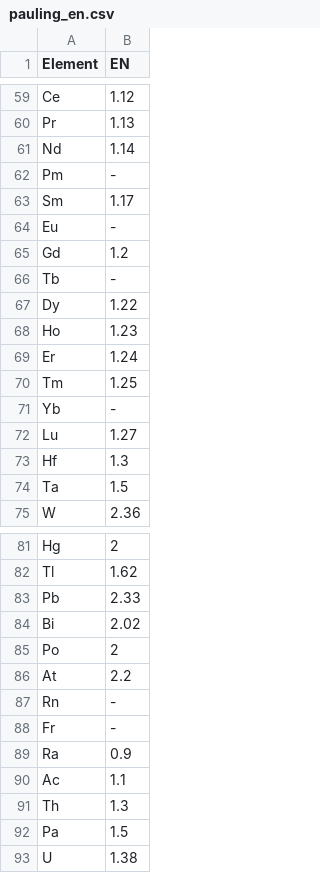
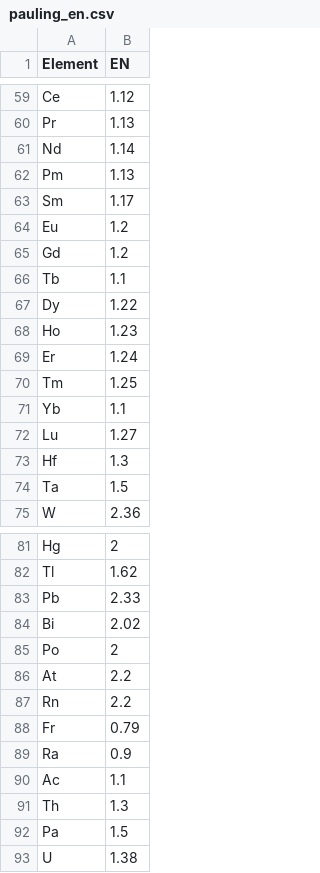
Before and after one commit to robert-kuramshin/dft-machine-learning, a CSV file: data/pauling_en.csv, drawn as a sheet; only a part is shown, gaps mark what is left out.

```diff
--- a/data/pauling_en.csv
+++ b/data/pauling_en.csv
@@ -61,7 +61,7 @@ Pr,1.13
 Nd,1.14
-Pm,-
+Pm,1.13
 Sm,1.17
-Eu,-
+Eu,1.2
 Gd,1.2
-Tb,-
+Tb,1.1
 Dy,1.22
@@ -70,3 +70,3 @@ Er,1.24
 Tm,1.25
-Yb,-
+Yb,1.1
 Lu,1.27
@@ -86,4 +86,4 @@ Po,2
 At,2.2
-Rn,-
-Fr,-
+Rn,2.2
+Fr,0.79
 Ra,0.9
```
Also changed, not shown: data/test.csv, 3 other files.
